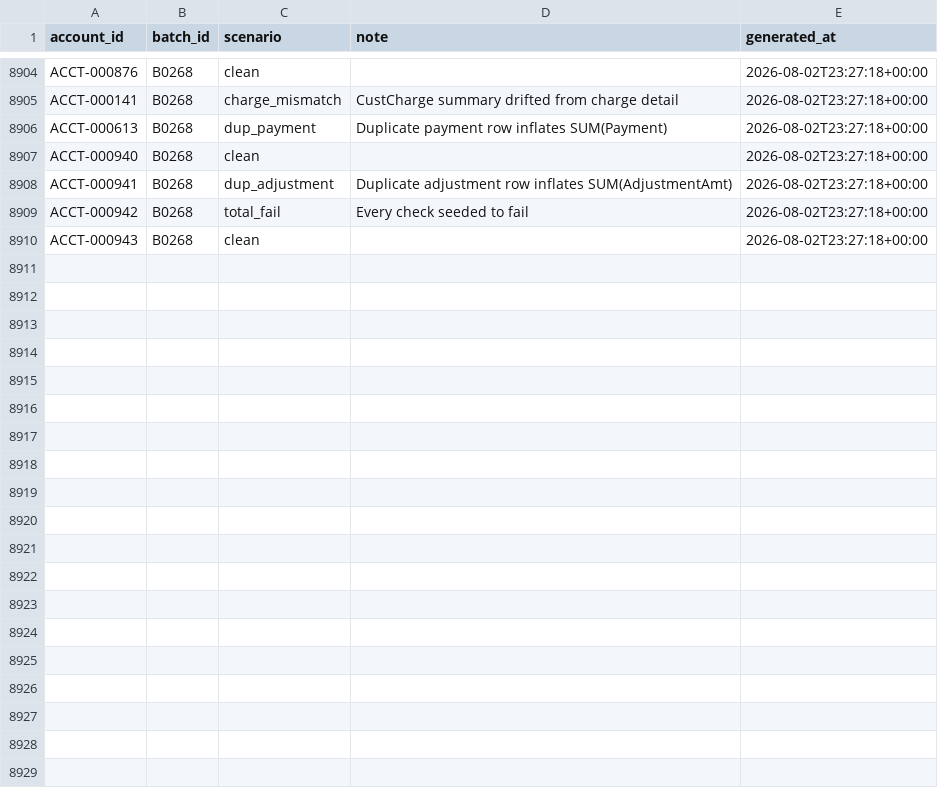
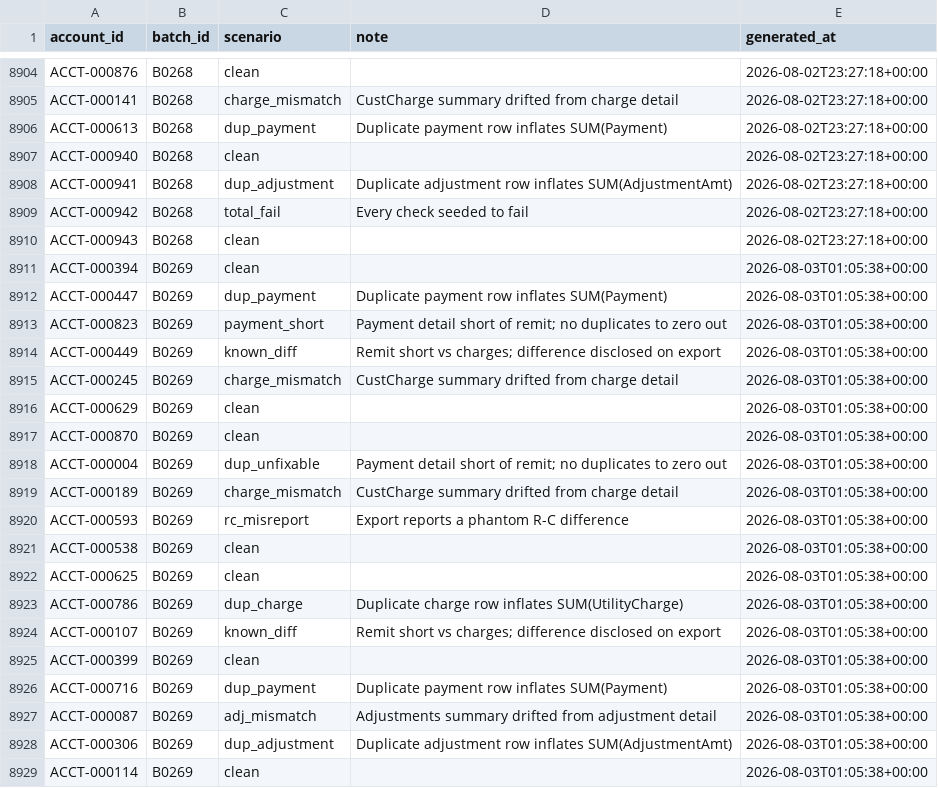
Before and after one commit to jelendu/remit-reconciliation-engine, a CSV file: data_gen/output/_scenarios.csv, drawn as a sheet; only a part is shown, gaps mark what is left out; the diff covers the shown part only; the diff names each change by its address in the sheet, - before the commit and + after, or states it on an @@ line.

```diff
--- a/data_gen/output/_scenarios.csv
+++ b/data_gen/output/_scenarios.csv
+row 8911: ACCT-000394 | B0269 | clean |  | 2026-08-03T01:05:38+00:00
+row 8912: ACCT-000447 | B0269 | dup_payment | Duplicate payment row inflates SUM(Payment) | 2026-08-03T01:05:38+00:00
+row 8913: ACCT-000823 | B0269 | payment_short | Payment detail short of remit; no duplicates to zero out | 2026-08-03T01:05:38+00:00
+row 8914: ACCT-000449 | B0269 | known_diff | Remit short vs charges; difference disclosed on export | 2026-08-03T01:05:38+00:00
+row 8915: ACCT-000245 | B0269 | charge_mismatch | CustCharge summary drifted from charge detail | 2026-08-03T01:05:38+00:00
+row 8916: ACCT-000629 | B0269 | clean |  | 2026-08-03T01:05:38+00:00
+row 8917: ACCT-000870 | B0269 | clean |  | 2026-08-03T01:05:38+00:00
+row 8918: ACCT-000004 | B0269 | dup_unfixable | Payment detail short of remit; no duplicates to zero out | 2026-08-03T01:05:38+00:00
+row 8919: ACCT-000189 | B0269 | charge_mismatch | CustCharge summary drifted from charge detail | 2026-08-03T01:05:38+00:00
+row 8920: ACCT-000593 | B0269 | rc_misreport | Export reports a phantom R-C difference | 2026-08-03T01:05:38+00:00
+row 8921: ACCT-000538 | B0269 | clean |  | 2026-08-03T01:05:38+00:00
+row 8922: ACCT-000625 | B0269 | clean |  | 2026-08-03T01:05:38+00:00
+row 8923: ACCT-000786 | B0269 | dup_charge | Duplicate charge row inflates SUM(UtilityCharge) | 2026-08-03T01:05:38+00:00
+row 8924: ACCT-000107 | B0269 | known_diff | Remit short vs charges; difference disclosed on export | 2026-08-03T01:05:38+00:00
+row 8925: ACCT-000399 | B0269 | clean |  | 2026-08-03T01:05:38+00:00
+row 8926: ACCT-000716 | B0269 | dup_payment | Duplicate payment row inflates SUM(Payment) | 2026-08-03T01:05:38+00:00
+row 8927: ACCT-000087 | B0269 | adj_mismatch | Adjustments summary drifted from adjustment detail | 2026-08-03T01:05:38+00:00
+row 8928: ACCT-000306 | B0269 | dup_adjustment | Duplicate adjustment row inflates SUM(AdjustmentAmt) | 2026-08-03T01:05:38+00:00
+row 8929: ACCT-000114 | B0269 | clean |  | 2026-08-03T01:05:38+00:00
```
Also changed, not shown: 12 added rows elsewhere in this file, data_gen/output/adjustment_amts.csv, data_gen/output/adjustments.csv, 17 other files.
